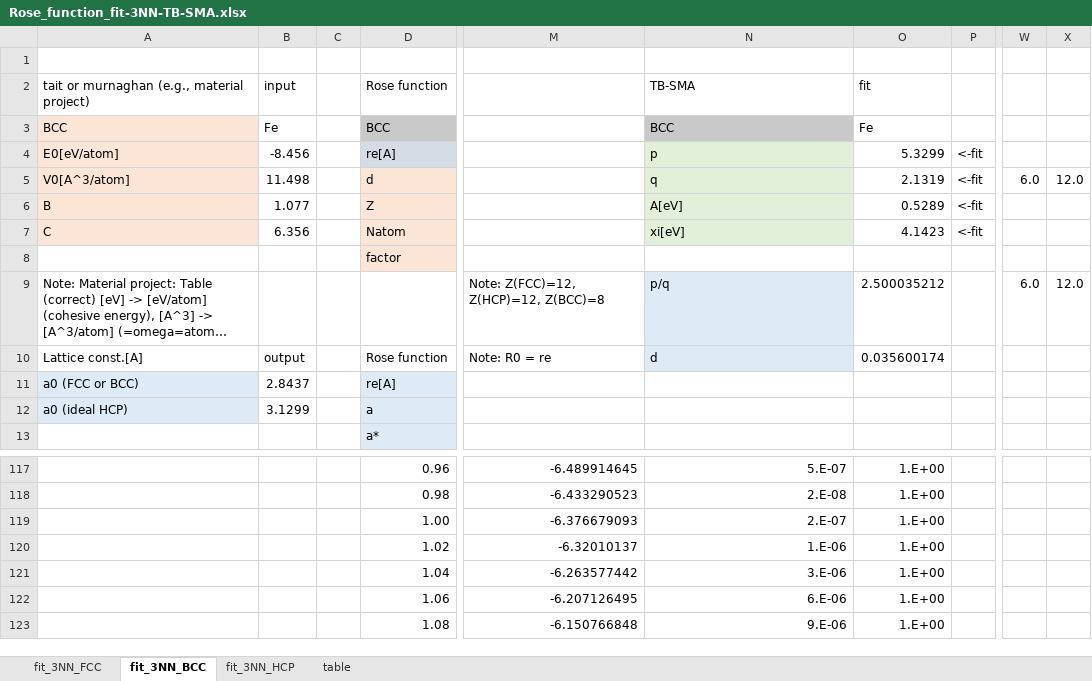
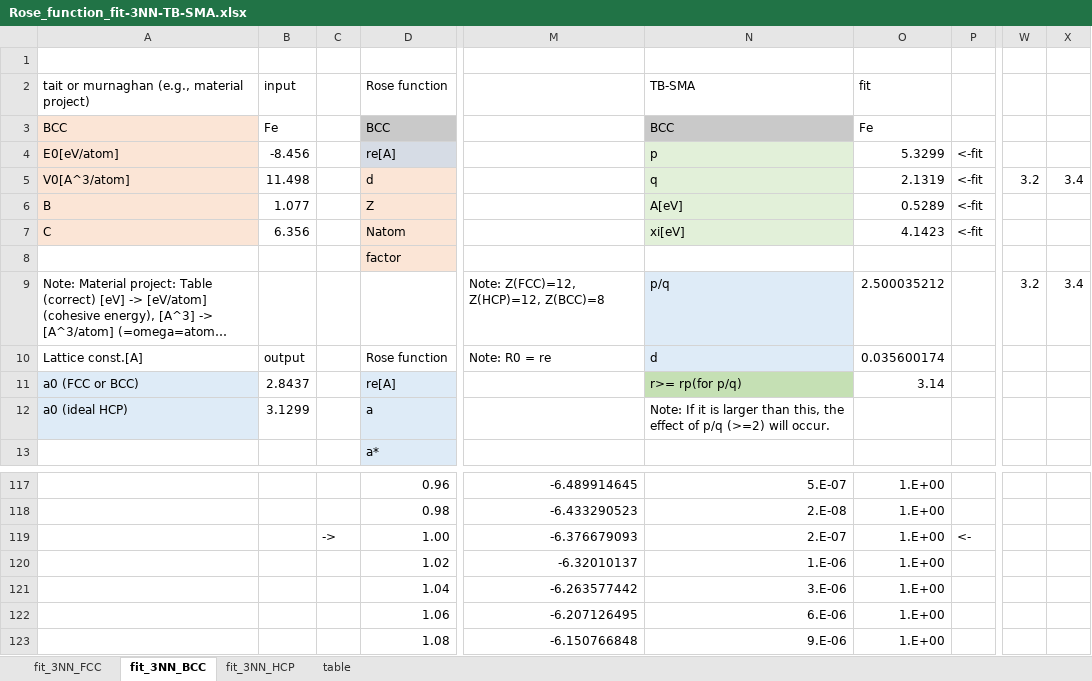
Before and after one commit to by-student-2017/lammps_education_metal_win, an Excel workbook: potentials/smatb/Rose_function_old_code/Rose_function_fit-3NN-TB-SMA.xlsx, sheet fit_3NN_BCC, drawn as a sheet; only a part is shown, gaps mark what is left out; long unchanged cells end in …; values as stored, in another font and other column widths than the file's, no borders; charts and pictures not drawn; the diff names each change by its address in the sheet, - before the commit and + after, or states it on an @@ line.

```diff
--- a/potentials/smatb/Rose_function_old_code/Rose_function_fit-3NN-TB-SMA.xlsx (sheet fit_3NN_BCC)
+++ b/potentials/smatb/Rose_function_old_code/Rose_function_fit-3NN-TB-SMA.xlsx (sheet fit_3NN_BCC)
-W5: 6.0
+W5: 3.2
-X5: 12.0
+X5: 3.4
-W9: 6.0
+W9: 3.2
-X9: 12.0
+X9: 3.4
-N11: (empty)
+N11: r>= rp(for p/q)
-N11 fill: none
+N11 fill: #C5E0B4
-O11: (empty)
+O11: 3.14
-N12: (empty)
+N12: Note: If it is larger than this, the effect of p/q (>=2) will occur.
-C119: (empty)
+C119: ->
-P119: (empty)
+P119: <-
```
Also changed, not shown: sheet fit_3NN_FCC, sheet fit_3NN_HCP, charts or pictures.
